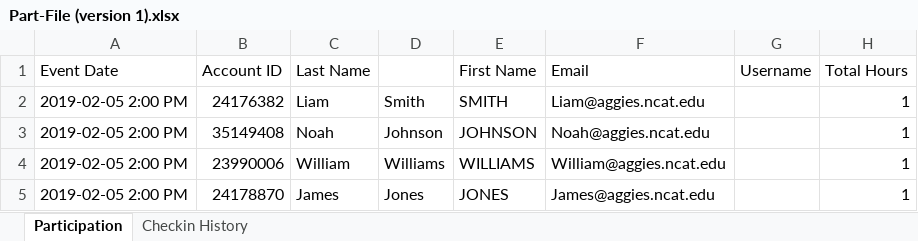
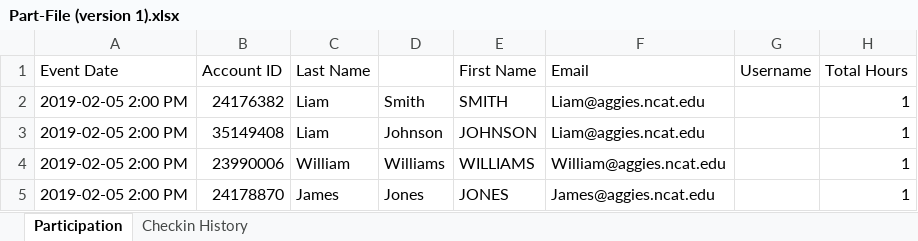
Before and after one commit to christ1na14/Harvest-X-440, an Excel workbook: Part-File (version 1).xlsx, sheet Participation, drawn as a sheet; only a part is shown; values as stored, in another font and other column widths than the file's, no borders; conditional formats not drawn; the diff names each change by its address in the sheet, - before the commit and + after, or states it on an @@ line.

```diff
--- a/Part-File (version 1).xlsx (sheet Participation)
+++ b/Part-File (version 1).xlsx (sheet Participation)
-C3 (Last Name): Noah
+C3 (Last Name): Liam
-F3 (Email): Noah@aggies.ncat.edu
+F3 (Email): Liam@aggies.ncat.edu
```
Also changed, not shown: AppFileee.xlsx, uploads/App-File.xlsx, 4 other files.
